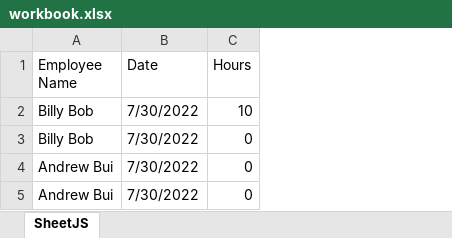
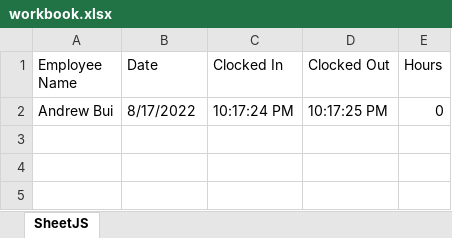
Before and after one commit to Andrewbui389/Plan-It, an Excel workbook: workbook.xlsx, sheet SheetJS, drawn as a sheet; values as stored, in another font and other column widths than the file's, no borders; removed rows and columns are numbered as before the commit, all else as after; the diff names each change by its address in the sheet, - before the commit and + after, or states it on an @@ line.

```diff
--- a/workbook.xlsx (sheet SheetJS)
+++ b/workbook.xlsx (sheet SheetJS)
+column C (Clocked In), row 2: 10:17:24 PM
+column D (Clocked Out), row 2: 10:17:25 PM
-row 2: Billy Bob | 7/30/2022 | 10
-row 3: Billy Bob | 7/30/2022 | 0
-B2 (Date): 7/30/2022
+B2 (Date): 8/17/2022
-row 5: Andrew Bui | 7/30/2022 | 0
```
Also changed, not shown: 1 other file.
